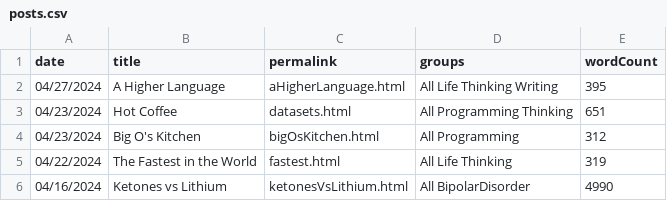
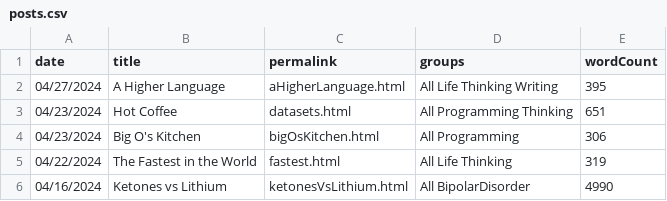
Before and after one commit to thepiyushmalhotra/breckyunits.com, a CSV file: posts.csv, drawn as a sheet; only a part is shown.

```diff
--- a/posts.csv
+++ b/posts.csv
@@ -3,3 +3,3 @@ date,title,permalink,groups,wordCount
 04/23/2024,Hot Coffee,datasets.html,All Programming Thinking,651
-04/23/2024,Big O's Kitchen,bigOsKitchen.html,All Programming,312
+04/23/2024,Big O's Kitchen,bigOsKitchen.html,All Programming,306
 04/22/2024,The Fastest in the World,fastest.html,All Life Thinking,319
```
Also changed, not shown: 7 other files.
